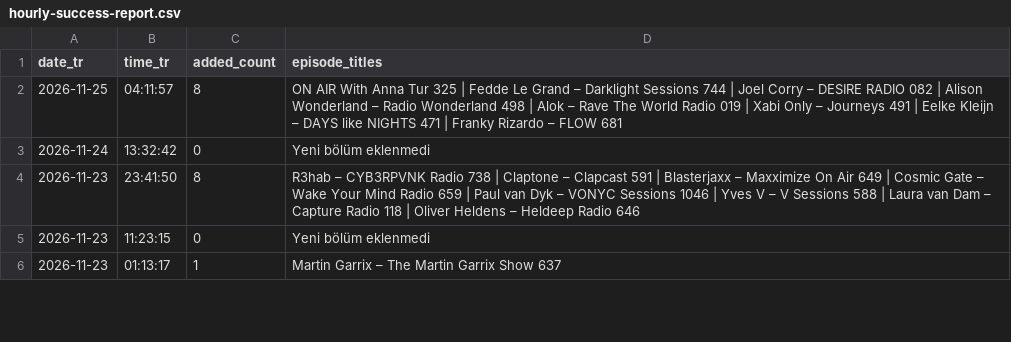
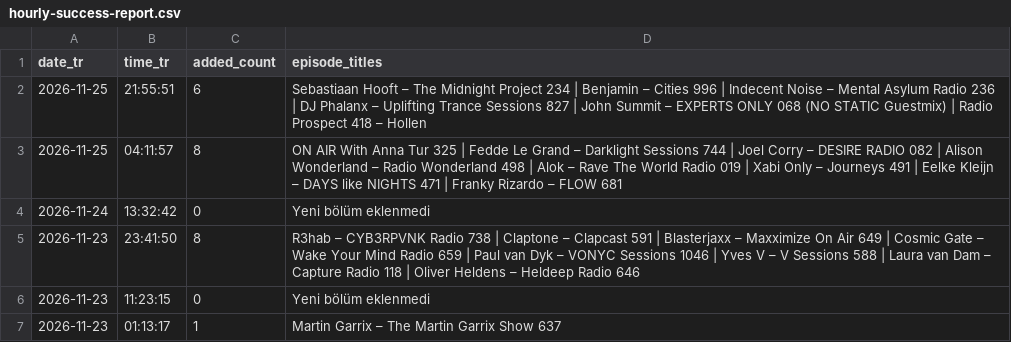
Before and after one commit to kuafor41/radioshows-podcast, a CSV file: data/hourly-success-report.csv, drawn as a sheet; only a part is shown.

```diff
--- a/data/hourly-success-report.csv
+++ b/data/hourly-success-report.csv
@@ -1,2 +1,3 @@
 date_tr,time_tr,added_count,episode_titles
+2026-11-25,21:55:51,6,Sebastiaan Hooft – The Midnight Project 234 | Benjamin – Cities 996 | Indecent Noise – Mental Asylum Radio 236 | DJ Phalanx – Uplifting Trance Sessions 827 | John Summit – EXPERTS ONLY 068 (NO STATIC Guestmix) | Radio Prospect 418 – Hollen
 2026-11-25,04:11:57,8,ON AIR With Anna Tur 325 | Fedde Le Grand – Darklight Sessions 744 | Joel Corry – DESIRE RADIO 082 | Alison Wonderland – Radio Wonderland 498 | Alok – Rave The World Radio 019 | Xabi Only – Journeys 491 | Eelke Kleijn – DAYS like NIGHTS 471 | Franky Rizardo – FLOW 681
```
Also changed, not shown: data/retry-queue.csv, data/rss-quality-checks.csv, 9 other files.
